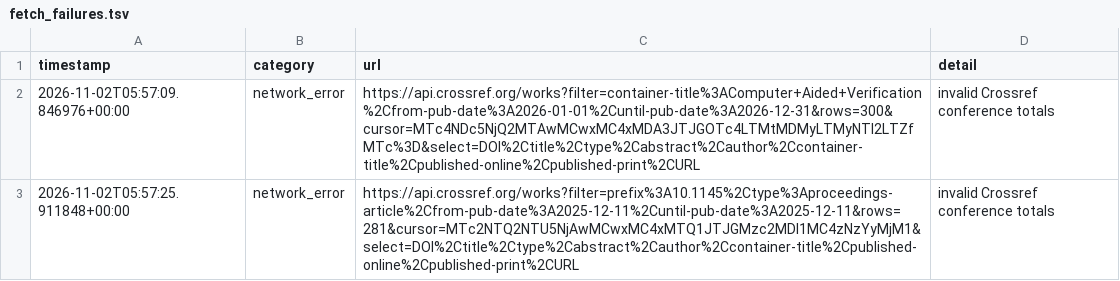
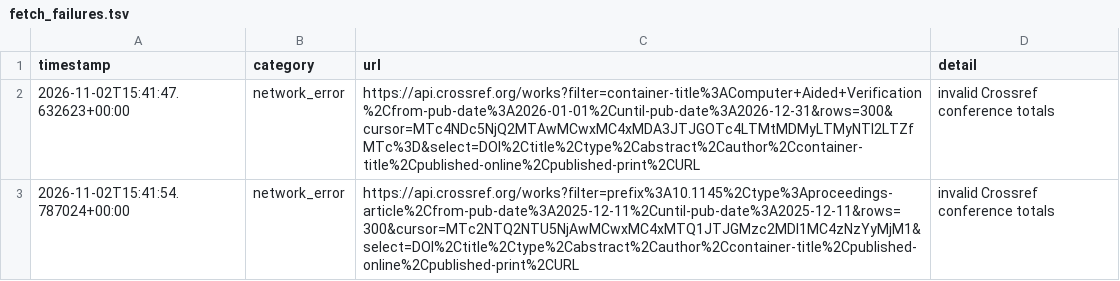
Before and after one commit to Llxyyds666/digital-ic-paper-feed, a TSV file: fetch_failures.tsv, drawn as a sheet.

```diff
--- a/fetch_failures.tsv
+++ b/fetch_failures.tsv
@@ -1,3 +1,3 @@
 timestamp	category	url	detail
-2026-11-02T05:57:09.846976+00:00	network_error	https://api.crossref.org/works?filter=container-title%3AComputer+Aided+Verification%2Cfrom-pub-date%3A2026-01-01%2Cuntil-pub-date%3A2026-12-31&rows=300&cursor=MTc4NDc5NjQ2MTAwMCwxMC4xMDA3JTJGOTc4LTMtMDMyLTMyNTI2LTZfMTc%3D&select=DOI%2Ctitle%2Ctype%2Cabstract%2Cauthor%2Ccontainer-title%2Cpublished-online%2Cpublished-print%2CURL	invalid Crossref conference totals
-2026-11-02T05:57:25.911848+00:00	network_error	https://api.crossref.org/works?filter=prefix%3A10.1145%2Ctype%3Aproceedings-article%2Cfrom-pub-date%3A2025-12-11%2Cuntil-pub-date%3A2025-12-11&rows=281&cursor=MTc2NTQ2NTU5NjAwMCwxMC4xMTQ1JTJGMzc2MDI1MC4zNzYyMjM1&select=DOI%2Ctitle%2Ctype%2Cabstract%2Cauthor%2Ccontainer-title%2Cpublished-online%2Cpublished-print%2CURL	invalid Crossref conference totals
+2026-11-02T15:41:47.632623+00:00	network_error	https://api.crossref.org/works?filter=container-title%3AComputer+Aided+Verification%2Cfrom-pub-date%3A2026-01-01%2Cuntil-pub-date%3A2026-12-31&rows=300&cursor=MTc4NDc5NjQ2MTAwMCwxMC4xMDA3JTJGOTc4LTMtMDMyLTMyNTI2LTZfMTc%3D&select=DOI%2Ctitle%2Ctype%2Cabstract%2Cauthor%2Ccontainer-title%2Cpublished-online%2Cpublished-print%2CURL	invalid Crossref conference totals
+2026-11-02T15:41:54.787024+00:00	network_error	https://api.crossref.org/works?filter=prefix%3A10.1145%2Ctype%3Aproceedings-article%2Cfrom-pub-date%3A2025-12-11%2Cuntil-pub-date%3A2025-12-11&rows=300&cursor=MTc2NTQ2NTU5NjAwMCwxMC4xMTQ1JTJGMzc2MDI1MC4zNzYyMjM1&select=DOI%2Ctitle%2Ctype%2Cabstract%2Cauthor%2Ccontainer-title%2Cpublished-online%2Cpublished-print%2CURL	invalid Crossref conference totals
```
Also changed, not shown: 2 other files.
